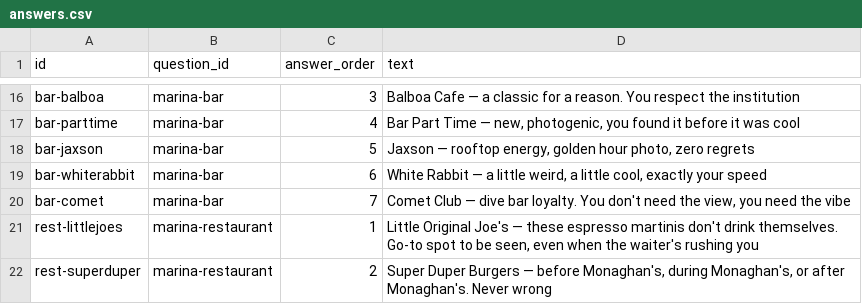
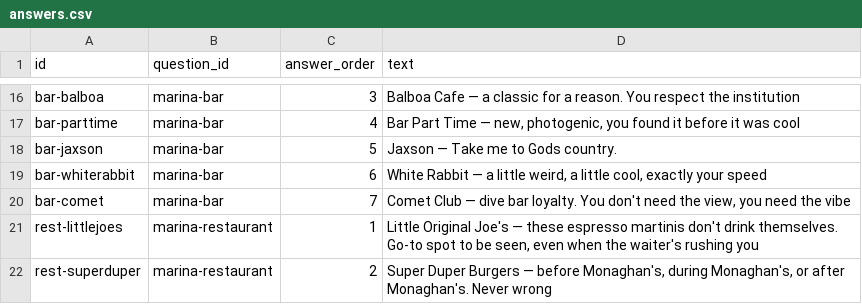
Before and after one commit to skip-reagor/new-quiz, a CSV file: public/content/answers.csv, drawn as a sheet; only a part is shown, gaps mark what is left out.

Commit message:
Update answers.csv

```diff
--- a/public/content/answers.csv
+++ b/public/content/answers.csv
@@ -17,3 +17,3 @@
 "bar-parttime","marina-bar","4","Bar Part Time — new, photogenic, you found it before it was cool"
-"bar-jaxson","marina-bar","5","Jaxson — rooftop energy, golden hour photo, zero regrets"
+"bar-jaxson","marina-bar","5","Jaxson — Take me to Gods country."
 "bar-whiterabbit","marina-bar","6","White Rabbit — a little weird, a little cool, exactly your speed"
```
